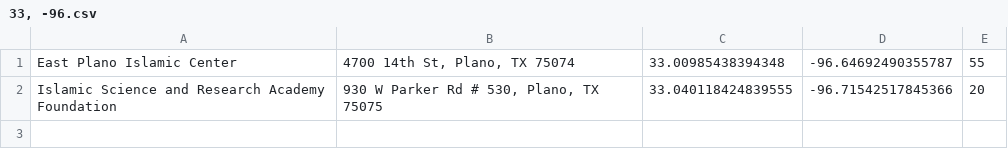
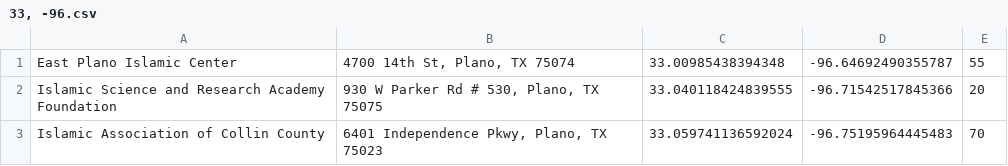
Before and after one commit to auto-silent/database, a CSV file: 33, -96.csv, drawn as a sheet.

```diff
--- a/33, -96.csv
+++ b/33, -96.csv
@@ -2 +2,2 @@ East Plano Islamic Center,"4700 14th St, Plano, TX 75074",33.00985438394348,-96.
 Islamic Science and Research Academy Foundation,"930 W Parker Rd # 530, Plano, TX 75075",33.040118424839555,-96.71542517845366,20
+Islamic Association of Collin County,"6401 Independence Pkwy, Plano, TX 75023",33.059741136592024,-96.75195964445483,70
```
Also changed, not shown: 32, -96.csv.
